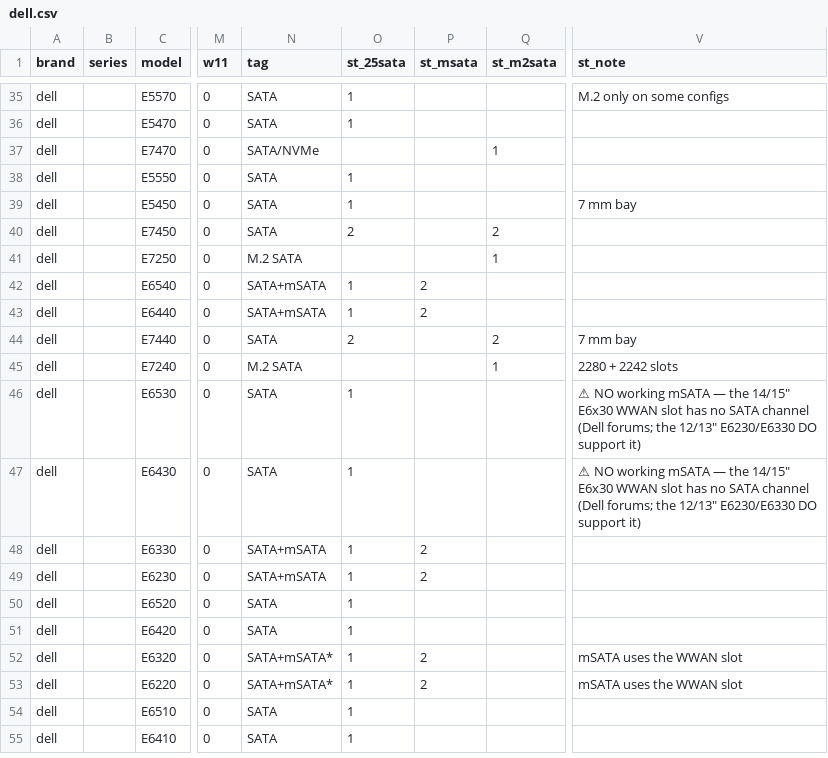
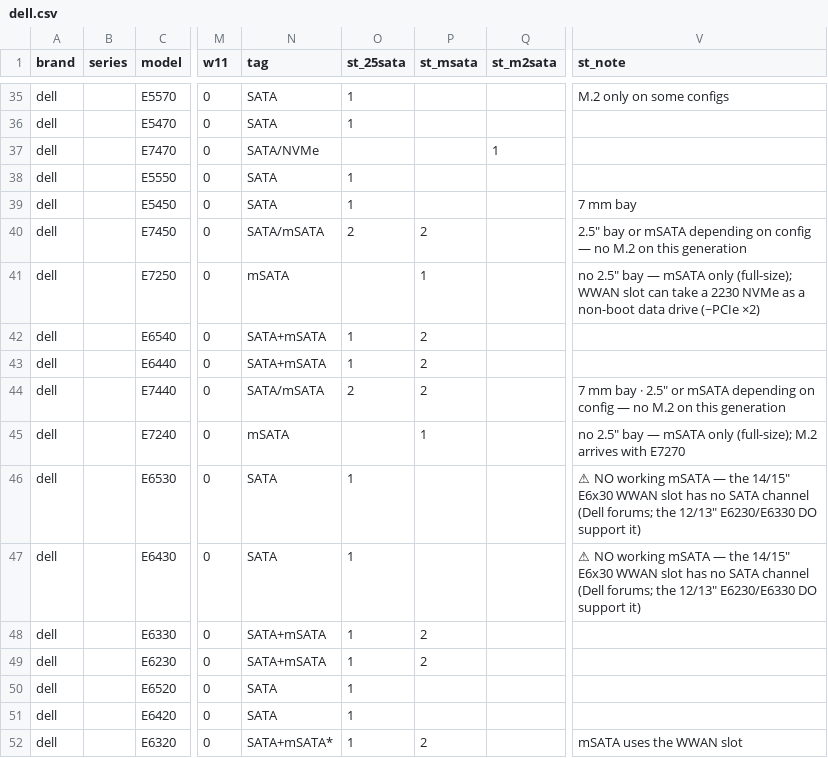
Before and after one commit to Regular-2000/laptop-specs, a CSV file: dell.csv, drawn as a sheet; only a part is shown, gaps mark what is left out; the shorter side is filled out with more unchanged rows; the diff names each change by its address in the sheet, - before the commit and + after, or states it on an @@ line.

Commit message:
Fix mSATA-era storage data (Dell E72xx/E74xx, TP T431s/E431, HP 8470p)

```diff
--- a/dell.csv
+++ b/dell.csv
-N40 (tag): SATA
+N40 (tag): SATA/mSATA
-P40 (st_msata): (empty)
+P40 (st_msata): 2
-Q40 (st_m2sata): 2
+Q40 (st_m2sata): (empty)
-V40 (st_note): (empty)
+V40 (st_note): 2.5″ bay or mSATA depending on config — no M.2 on this generation
-N41 (tag): M.2 SATA
+N41 (tag): mSATA
-P41 (st_msata): (empty)
+P41 (st_msata): 1
-Q41 (st_m2sata): 1
+Q41 (st_m2sata): (empty)
-V41 (st_note): (empty)
+V41 (st_note): no 2.5″ bay — mSATA only (full-size); WWAN slot can take a 2230 NVMe as a non-boot data drive (~PCIe ×2)
-N44 (tag): SATA
+N44 (tag): SATA/mSATA
-P44 (st_msata): (empty)
+P44 (st_msata): 2
-Q44 (st_m2sata): 2
+Q44 (st_m2sata): (empty)
-V44 (st_note): 7 mm bay
+V44 (st_note): 7 mm bay · 2.5″ or mSATA depending on config — no M.2 on this generation
-N45 (tag): M.2 SATA
+N45 (tag): mSATA
-P45 (st_msata): (empty)
+P45 (st_msata): 1
-Q45 (st_m2sata): 1
+Q45 (st_m2sata): (empty)
-V45 (st_note): 2280 + 2242 slots
+V45 (st_note): no 2.5″ bay — mSATA only (full-size); M.2 arrives with E7270
```
Also changed, not shown: hp.csv, thinkpad.csv.
